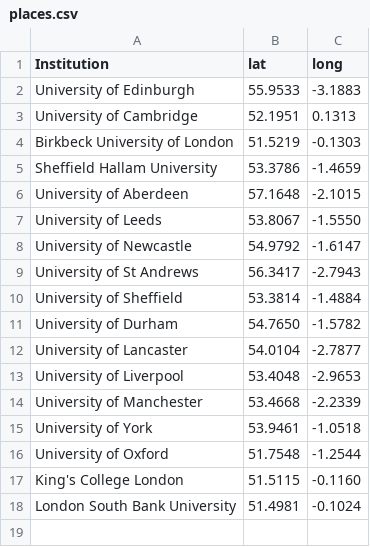
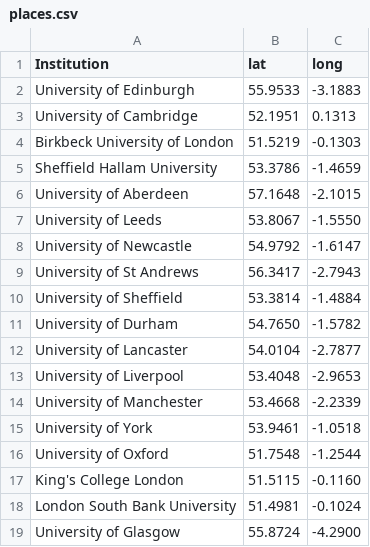
Before and after one commit to sje30/rrs, a CSV file: places.csv, drawn as a sheet.

```diff
--- a/places.csv
+++ b/places.csv
@@ -18 +18,2 @@ King's College London,51.5115,-0.1160
 London South Bank University,51.4981,-0.1024
+University of Glasgow,55.8724,-4.2900
```
Also changed, not shown: ukinstitutions.csv, 1 other file.
